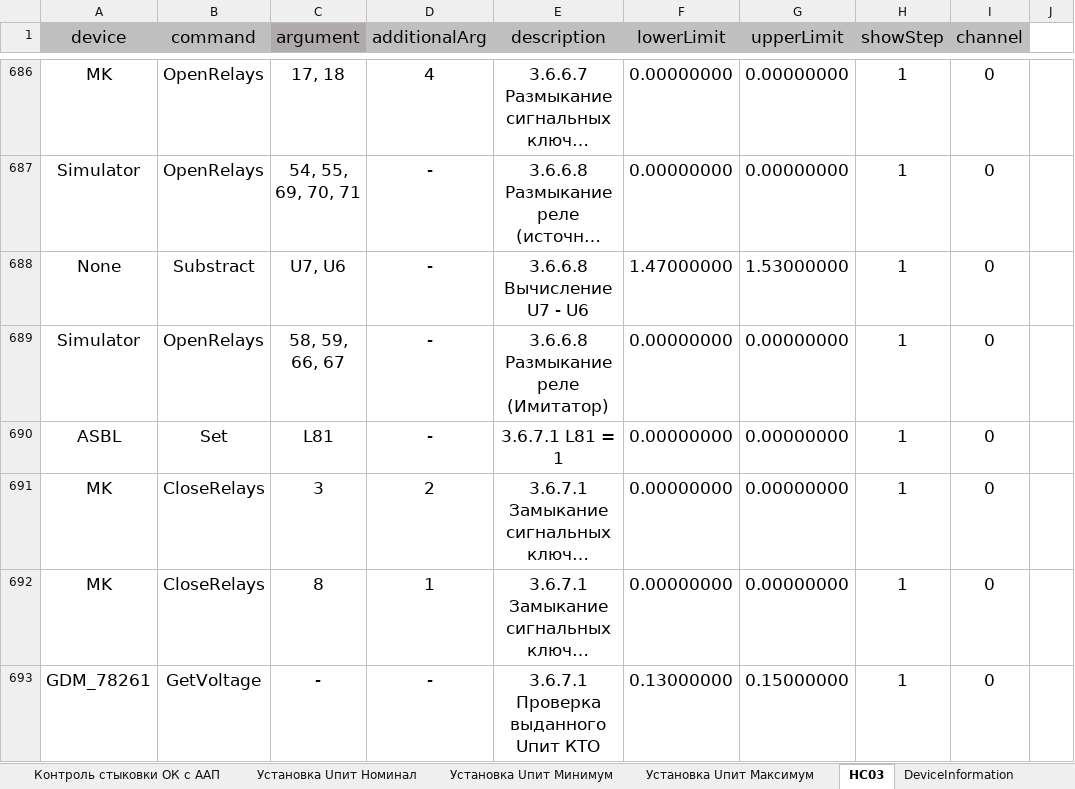
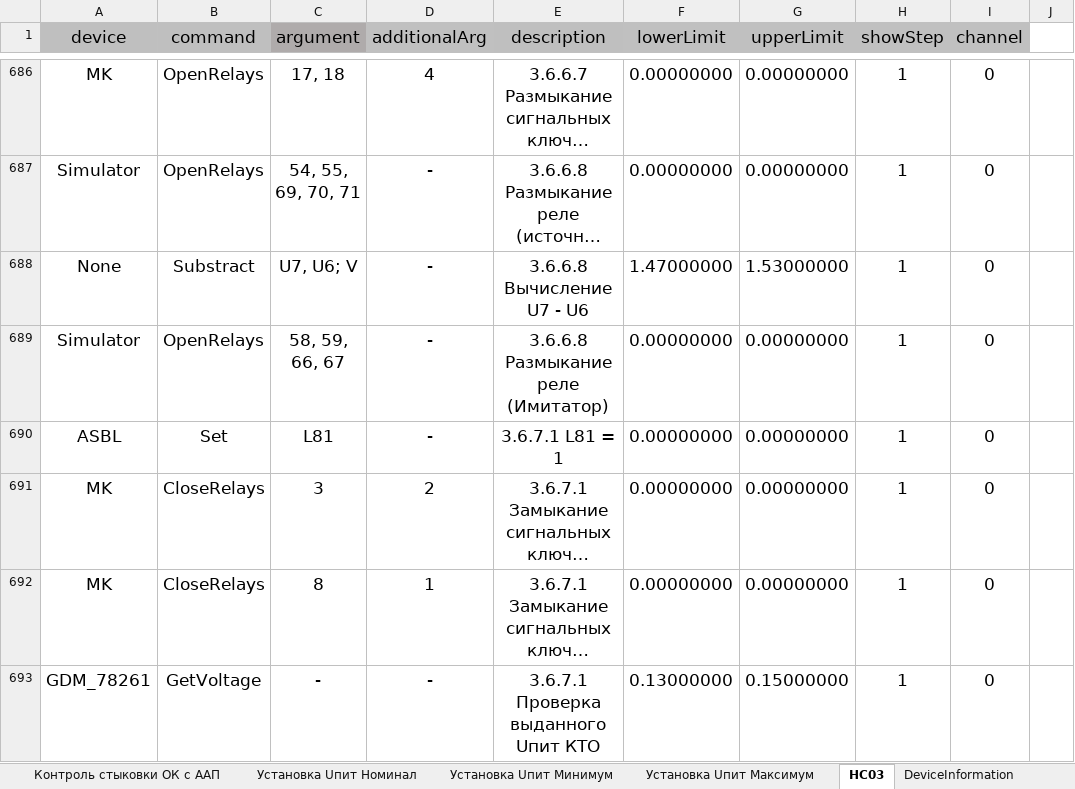
Before and after one commit to storonniy/UCA, an Excel workbook: USA/Tables/NS03.xlsx, sheet НС03, drawn as a sheet; only a part is shown, gaps mark what is left out; long unchanged cells end in …; values as stored, in another font and other column widths than the file's, no borders; conditional formats not drawn; the diff names each change by its address in the sheet, - before the commit and + after, or states it on an @@ line.

```diff
--- a/USA/Tables/NS03.xlsx (sheet НС03)
+++ b/USA/Tables/NS03.xlsx (sheet НС03)
-C688 (argument): U7, U6
+C688 (argument): U7, U6; V
```
Also changed, not shown: sheet DeviceInformation, sheet Установка Uпит Номинал, 13 other files.
